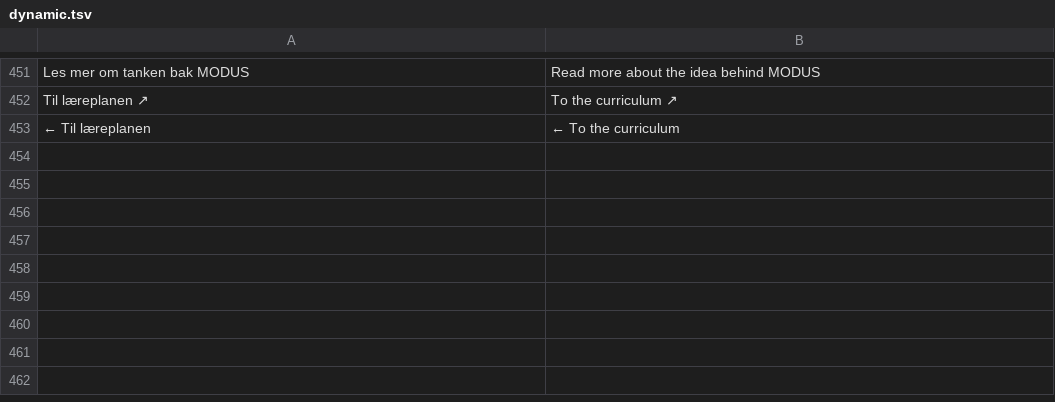
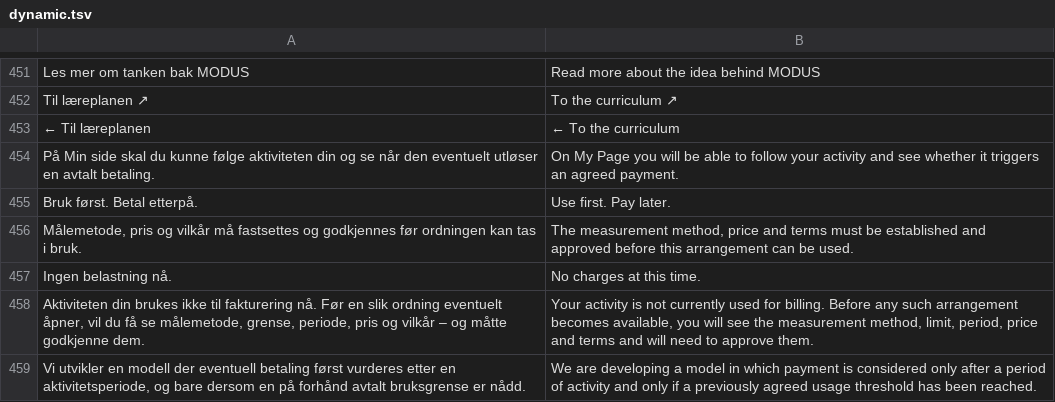
Before and after one commit to raaensimen-rgb/modus, a TSV file: content/i18n/dynamic.tsv, drawn as a sheet; only a part is shown, gaps mark what is left out; the diff names each change by its address in the sheet, - before the commit and + after, or states it on an @@ line.

Commit message:
Complete English translations for account billing concept copy

```diff
--- a/content/i18n/dynamic.tsv
+++ b/content/i18n/dynamic.tsv
+row 454: På Min side skal du kunne følge aktiviteten din og se når den eventuelt utløser en avtalt betaling. | On My Page you will be able to follow your activity and see whether it triggers an agreed payment.
+row 455: Bruk først. Betal etterpå. | Use first. Pay later.
+row 456: Målemetode, pris og vilkår må fastsettes og godkjennes før ordningen kan tas i bruk. | The measurement method, price and terms must be established and approved before this arrangement can be used.
+row 457: Ingen belastning nå. | No charges at this time.
+row 458: Aktiviteten din brukes ikke til fakturering nå. Før en slik ordning eventuelt åpner, vil du få se målemetode, grense, periode, pris og vilkår – og måtte godkjenne dem. | Your activity is not currently used for billing. Before any such arrangement becomes available, you will see the measurement method, limit, period, price and terms and will need to approve them.
+row 459: Vi utvikler en modell der eventuell betaling først vurderes etter en aktivitetsperiode, og bare dersom en på forhånd avtalt bruksgrense er nådd. | We are developing a model in which payment is considered only after a period of activity and only if a previously agreed usage threshold has been reached.
```
